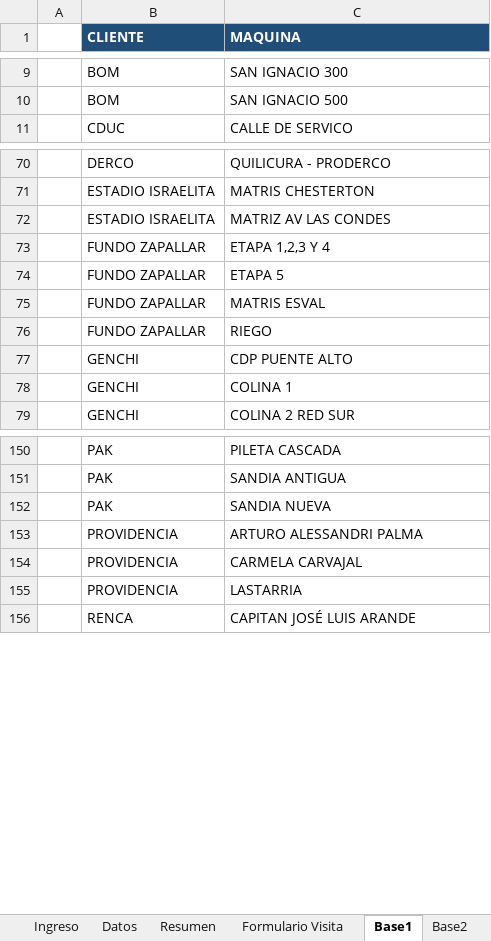
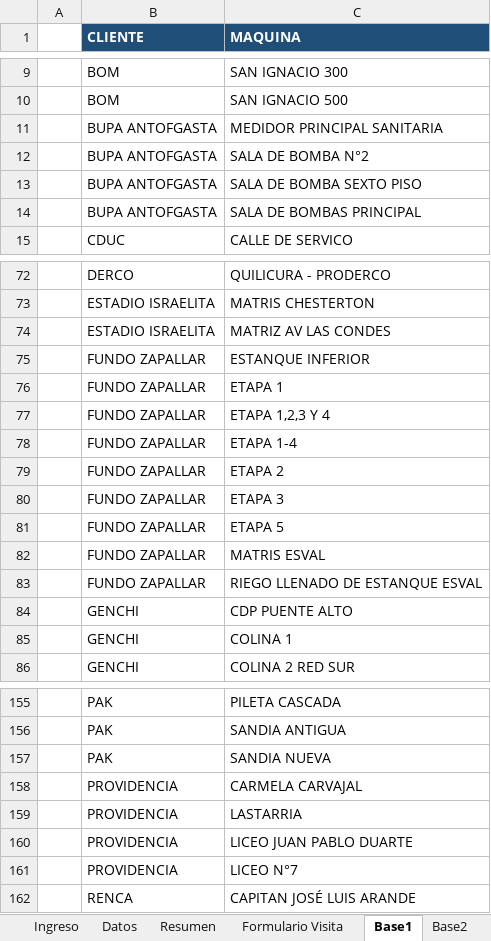
Before and after one commit to anibaloperacionesWes/wes-scripts, an Excel workbook: mantenimiento_wes/FORMULARIO_MANTENCION_WES_DIGITAL.xlsx, sheet Base1, drawn as a sheet; only a part is shown, gaps mark what is left out; values as stored, in another font and other column widths than the file's, no borders; removed rows and columns are numbered as before the commit, all else as after; the diff covers the shown part only; the diff names each change by its address in the sheet, - before the commit and + after, or states it on an @@ line.

```diff
--- a/mantenimiento_wes/FORMULARIO_MANTENCION_WES_DIGITAL.xlsx (sheet Base1)
+++ b/mantenimiento_wes/FORMULARIO_MANTENCION_WES_DIGITAL.xlsx (sheet Base1)
+row 11:  | BUPA ANTOFGASTA | MEDIDOR PRINCIPAL SANITARIA
+row 12:  | BUPA ANTOFGASTA | SALA DE BOMBA N°2
+row 13:  | BUPA ANTOFGASTA | SALA DE BOMBA SEXTO PISO
+row 14:  | BUPA ANTOFGASTA | SALA DE BOMBAS PRINCIPAL
+row 75:  | FUNDO ZAPALLAR | ESTANQUE INFERIOR
+row 76:  | FUNDO ZAPALLAR | ETAPA 1
+row 78:  | FUNDO ZAPALLAR | ETAPA 1-4
+row 79:  | FUNDO ZAPALLAR | ETAPA 2
+row 80:  | FUNDO ZAPALLAR | ETAPA 3
-C83 (MAQUINA): RIEGO
+C83 (MAQUINA): RIEGO LLENADO DE ESTANQUE ESVAL
-row 153:  | PROVIDENCIA | ARTURO ALESSANDRI PALMA
+row 160:  | PROVIDENCIA | LICEO JUAN PABLO DUARTE
+row 161:  | PROVIDENCIA | LICEO N°7
```
Also changed, not shown: 1 added row and 5 removed rows elsewhere in this sheet, sheet Base2, sheet Instrucciones, mantenimiento_wes/maestro/analisis_de_falla.xlsx, mantenimiento_wes/maestro/analisis_falla_google.xlsx, 13 other files.
